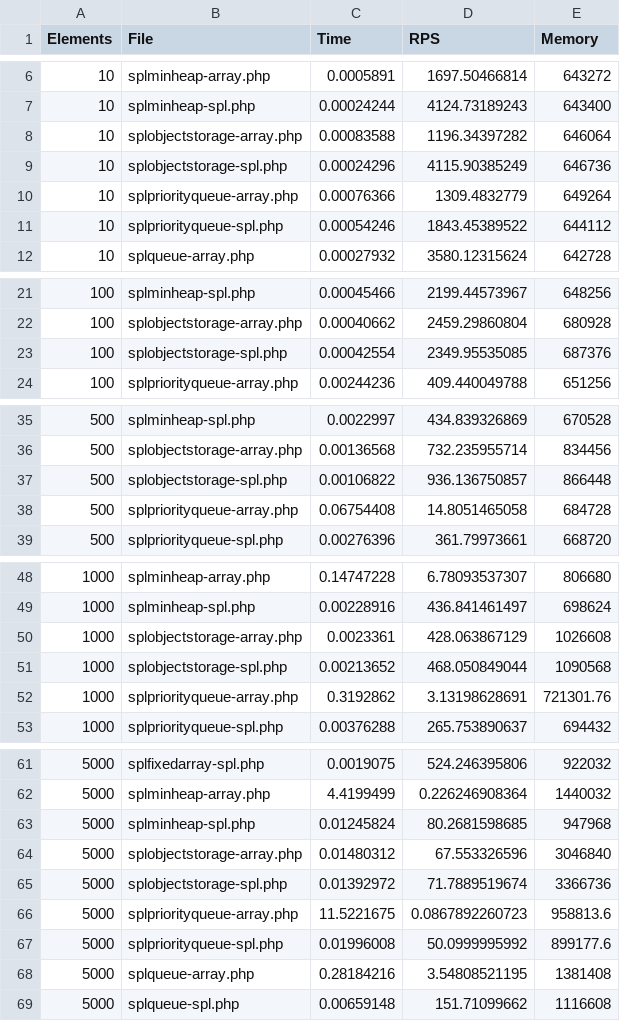
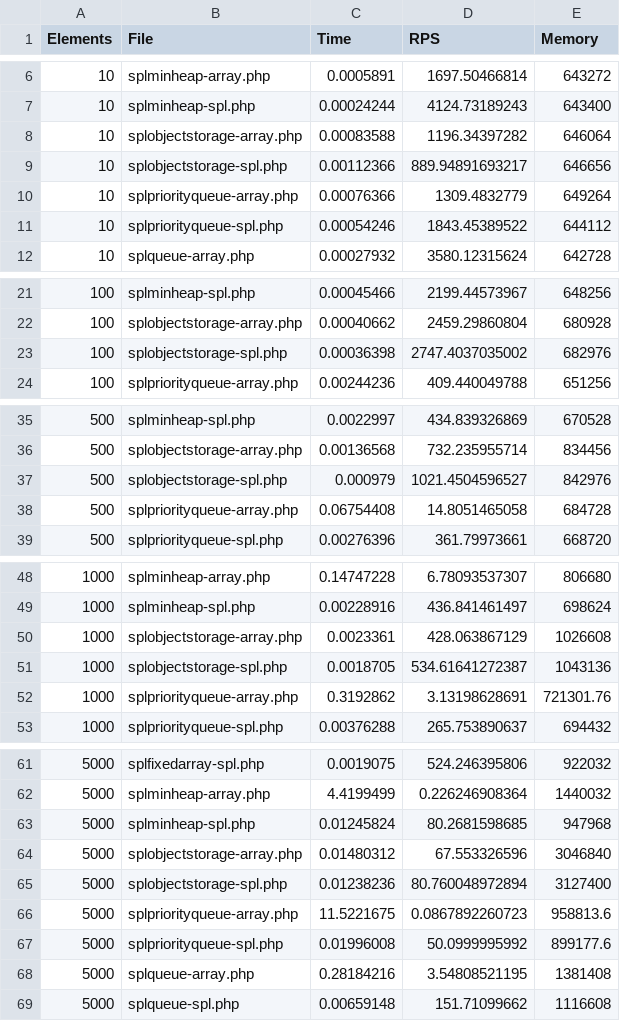
Before and after one commit to elazar/spl-benchmarks, a CSV file: results/raw.csv, drawn as a sheet; only a part is shown, gaps mark what is left out.

Commit message:
Corrected an error in splobjectstorage-spl.php and updated raw.csv and the related PNG chart images to account for the correction

```diff
--- a/results/raw.csv
+++ b/results/raw.csv
@@ -8,3 +8,3 @@ Elements,File,Time,RPS,Memory
 10,splobjectstorage-array.php,0.00083588,1196.34397282,646064
-10,splobjectstorage-spl.php,0.00024296,4115.90385249,646736
+10,splobjectstorage-spl.php,0.00112366,889.94891693217,646656
 10,splpriorityqueue-array.php,0.00076366,1309.4832779,649264
@@ -22,3 +22,3 @@ Elements,File,Time,RPS,Memory
 100,splobjectstorage-array.php,0.00040662,2459.29860804,680928
-100,splobjectstorage-spl.php,0.00042554,2349.95535085,687376
+100,splobjectstorage-spl.php,0.00036398,2747.4037035002,682976
 100,splpriorityqueue-array.php,0.00244236,409.440049788,651256
@@ -36,3 +36,3 @@ Elements,File,Time,RPS,Memory
 500,splobjectstorage-array.php,0.00136568,732.235955714,834456
-500,splobjectstorage-spl.php,0.00106822,936.136750857,866448
+500,splobjectstorage-spl.php,0.000979,1021.4504596527,842976
 500,splpriorityqueue-array.php,0.06754408,14.8051465058,684728
@@ -50,3 +50,3 @@ Elements,File,Time,RPS,Memory
 1000,splobjectstorage-array.php,0.0023361,428.063867129,1026608
-1000,splobjectstorage-spl.php,0.00213652,468.050849044,1090568
+1000,splobjectstorage-spl.php,0.0018705,534.61641272387,1043136
 1000,splpriorityqueue-array.php,0.3192862,3.13198628691,721301.76
@@ -64,3 +64,3 @@ Elements,File,Time,RPS,Memory
 5000,splobjectstorage-array.php,0.01480312,67.553326596,3046840
-5000,splobjectstorage-spl.php,0.01392972,71.7889519674,3366736
+5000,splobjectstorage-spl.php,0.01238236,80.760048972894,3127400
 5000,splpriorityqueue-array.php,11.5221675,0.0867892260723,958813.6
```
Also changed, not shown: 3 other files.
